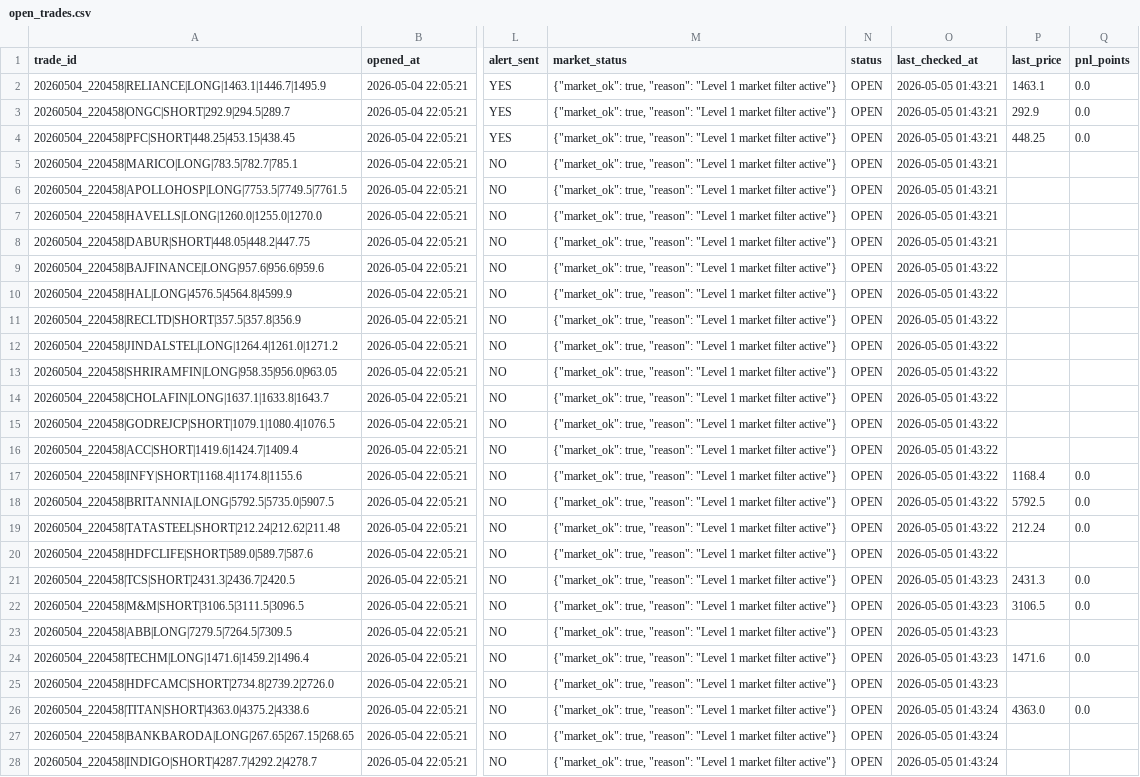
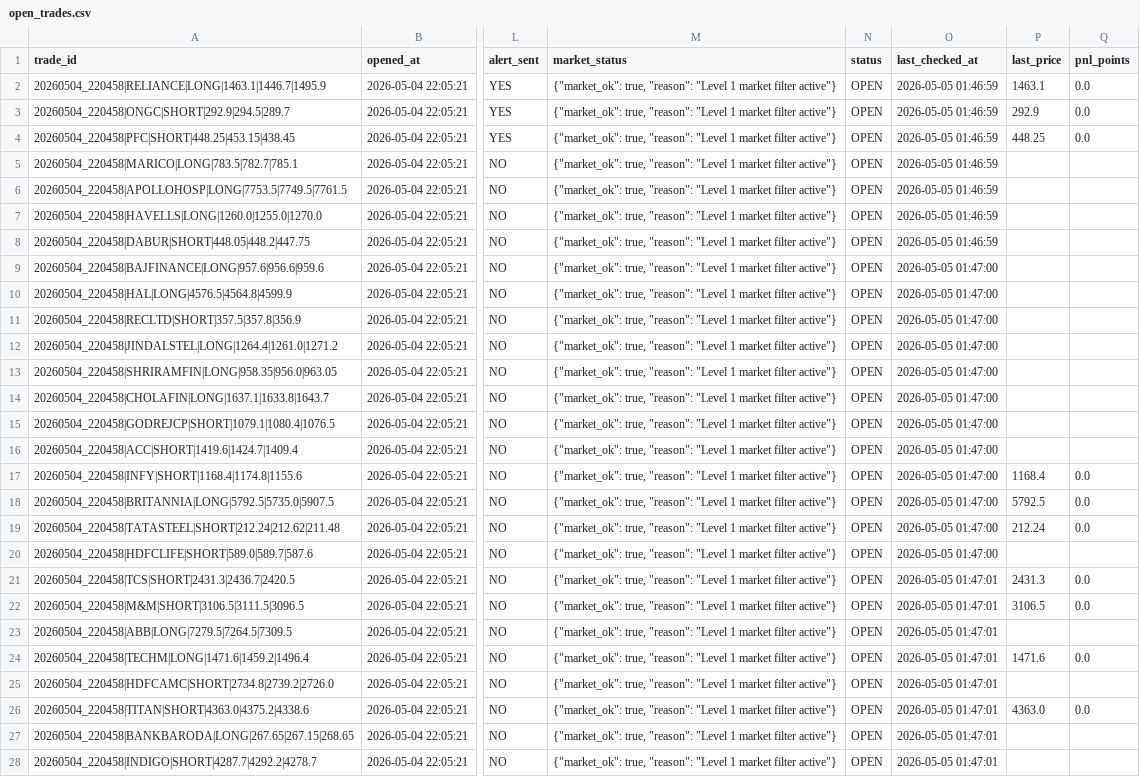
Before and after one commit to arikrixh-real/titan-bot, a CSV file: data/journals/open_trades.csv, drawn as a sheet; only a part is shown, gaps mark what is left out; the diff covers the shown part only; the diff names each change by its address in the sheet, - before the commit and + after, or states it on an @@ line.

```diff
--- a/data/journals/open_trades.csv
+++ b/data/journals/open_trades.csv
-O2:O8 (last_checked_at): 2026-05-05 01:43:21
+O2:O8 (last_checked_at): 2026-05-05 01:46:59
-O9:O20 (last_checked_at): 2026-05-05 01:43:22
+O9:O20 (last_checked_at): 2026-05-05 01:47:00
-O21:O25 (last_checked_at): 2026-05-05 01:43:23
+O21:O25 (last_checked_at): 2026-05-05 01:47:01
-O26:O28 (last_checked_at): 2026-05-05 01:43:24
+O26:O28 (last_checked_at): 2026-05-05 01:47:01
```
Also changed, not shown: 7 edited cells elsewhere in this file, 6 other files.
